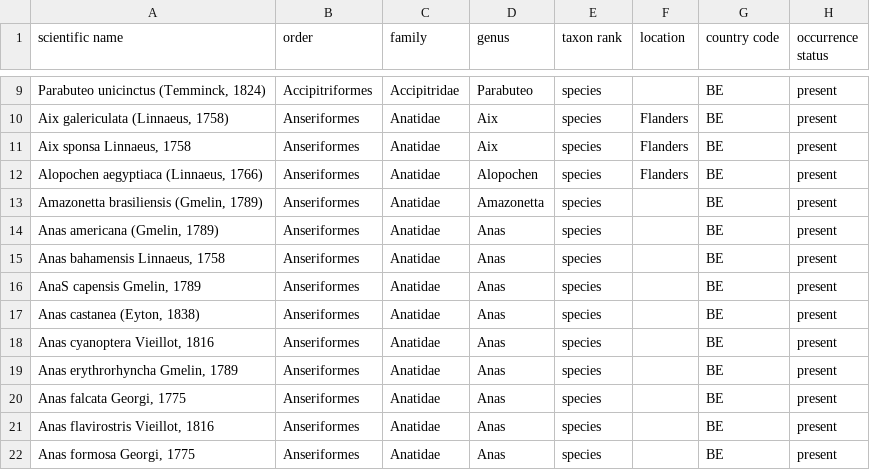
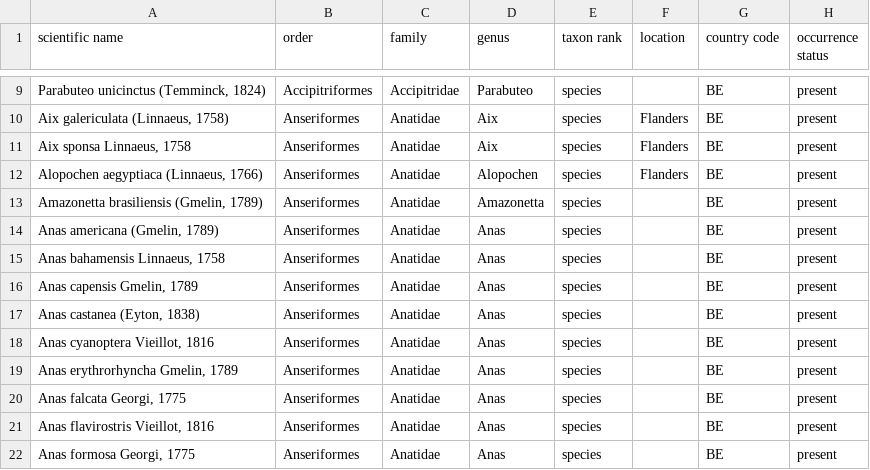
Before and after one commit to trias-project/alien-birds-checklist, a CSV file: data/raw/alien_bird_checklist_dump.csv, drawn as a sheet; only a part is shown, gaps mark what is left out; the diff names each change by its address in the sheet, - before the commit and + after, or states it on an @@ line.

```diff
--- a/data/raw/alien_bird_checklist_dump.csv
+++ b/data/raw/alien_bird_checklist_dump.csv
-A16 (scientific name): AnaS capensis Gmelin, 1789
+A16 (scientific name): Anas capensis Gmelin, 1789
```
Also changed, not shown: 1 other file.
